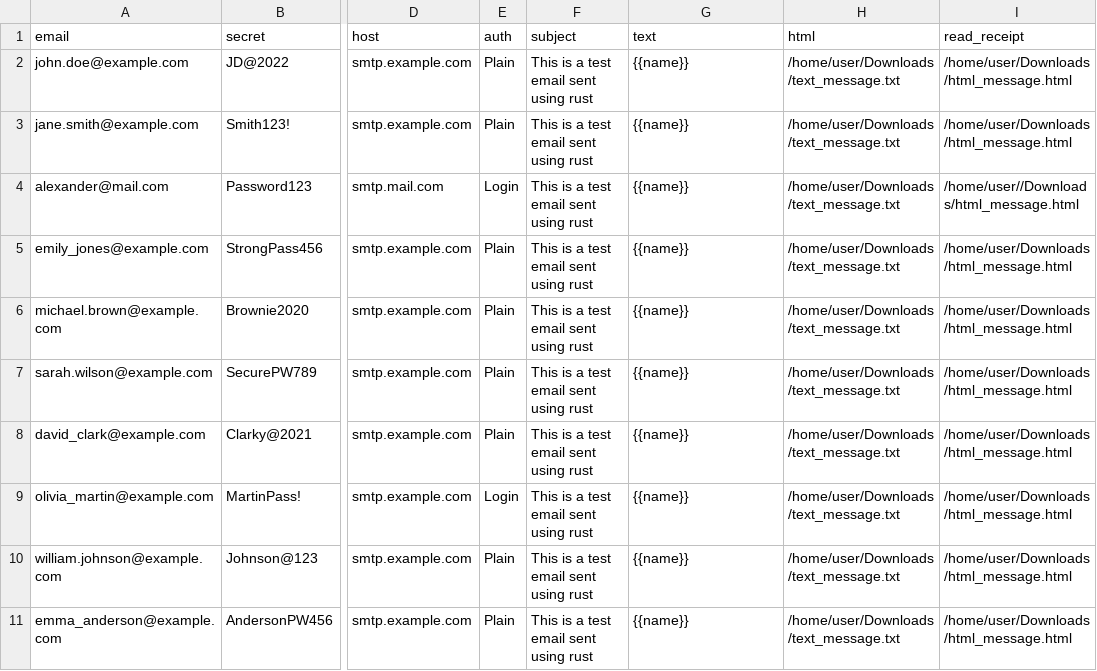
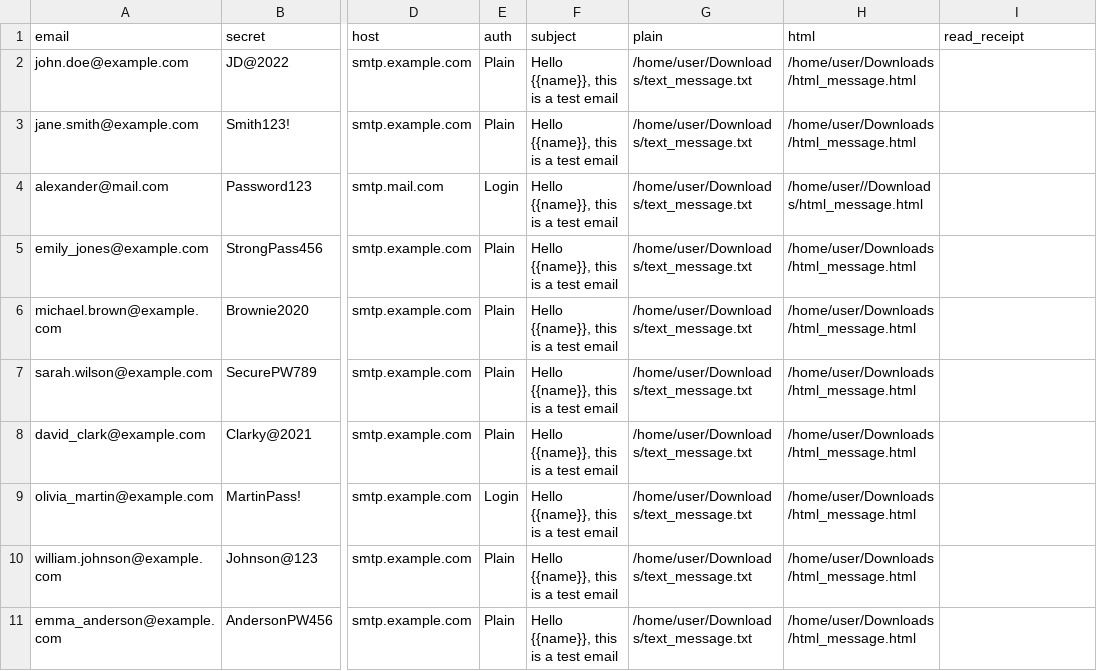
Before and after one commit to shadowbizz/hermes-mail, a CSV file: examples/senders.example.csv, drawn as a sheet; only a part is shown, gaps mark what is left out; the diff names each change by its address in the sheet, - before the commit and + after, or states it on an @@ line.

Commit message:
fix: bug fixes
- Fix incorrect CSV format in examples/senders.examples.csv
- Fix hermes-mailer::queue::Queue::pos_min_timeout implementation
- Fix reference of 'text' template to 'plain' in hermes-mailer::queue::task::Task::send
- Fix incorrect capturing of tracing::WorkerGuard in hermes-cli::main

```diff
--- a/examples/senders.example.csv
+++ b/examples/senders.example.csv
-G1: text
+G1: plain
-F2:F11 (subject): This is a test email sent using rust
+F2:F11 (subject): Hello {{name}}, this is a test email
-G2:G11 (plain): {{name}}
+G2:G11 (plain): /home/user/Downloads/text_message.txt
-H2:H3 (html): /home/user/Downloads/text_message.txt
+H2:H3 (html): /home/user/Downloads/html_message.html
-I2:I3 (read_receipt): /home/user/Downloads/html_message.html
+I2:I3 (read_receipt): (empty)
-H4 (html): /home/user/Downloads/text_message.txt
+H4 (html): /home/user//Downloads/html_message.html
-I4 (read_receipt): /home/user//Downloads/html_message.html
+I4 (read_receipt): (empty)
-H5:H11 (html): /home/user/Downloads/text_message.txt
+H5:H11 (html): /home/user/Downloads/html_message.html
-I5:I11 (read_receipt): /home/user/Downloads/html_message.html
+I5:I11 (read_receipt): (empty)
```
Also changed, not shown: 3 other files.
